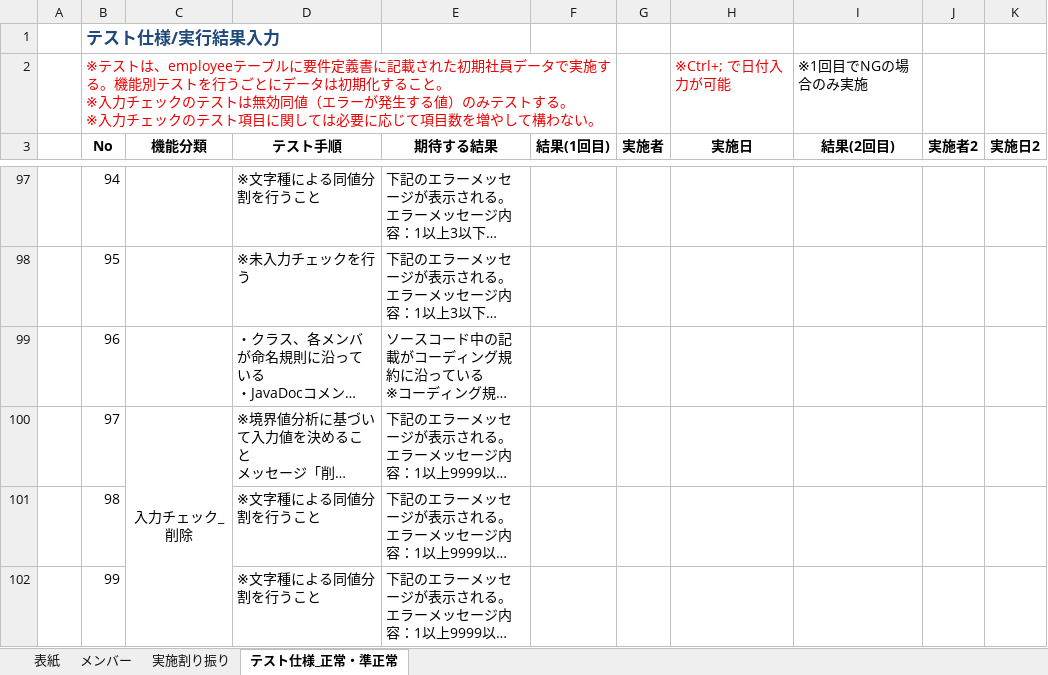
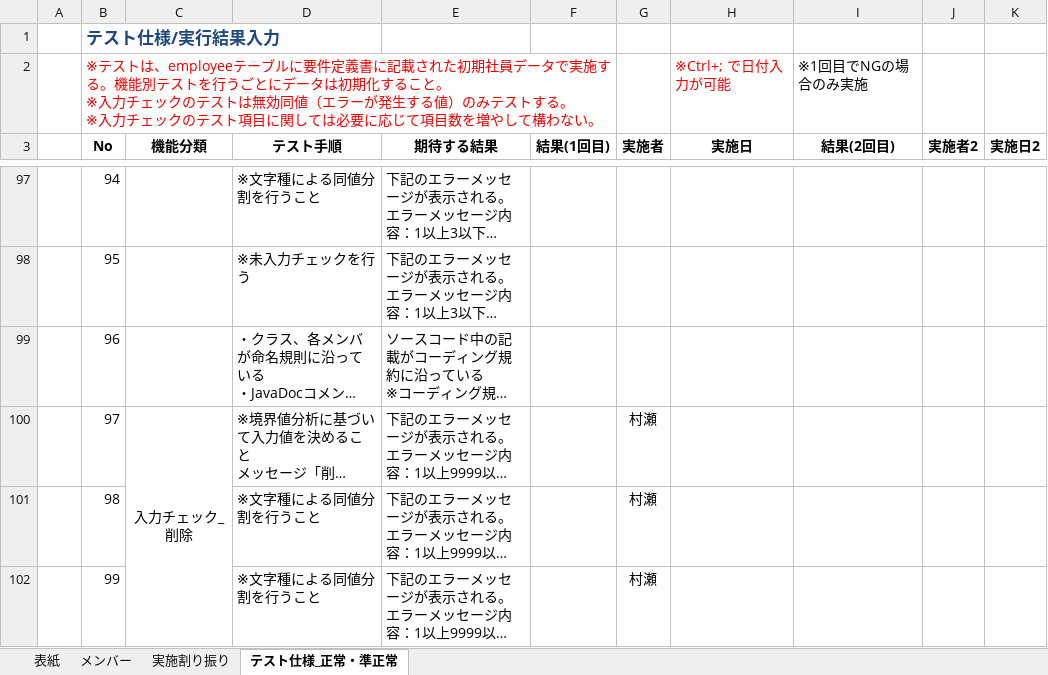
Before and after one commit to sakurai-onaka/RepositoryOfAnimal, an Excel workbook: RT1_Oracle_開発演習_テスト仕様書_team_1.0.0.xlsx, sheet テスト仕様_正常・準正常, drawn as a sheet; only a part is shown, gaps mark what is left out; long unchanged cells end in …; values as stored, in another font and other column widths than the file's, no borders; the diff covers the shown part only; the diff names each change by its address in the sheet, - before the commit and + after, or states it on an @@ line.

```diff
--- a/RT1_Oracle_開発演習_テスト仕様書_team_1.0.0.xlsx (sheet テスト仕様_正常・準正常)
+++ b/RT1_Oracle_開発演習_テスト仕様書_team_1.0.0.xlsx (sheet テスト仕様_正常・準正常)
-G100:G102 (実施者): (empty)
+G100:G102 (実施者): 村瀬
```
Also changed, not shown: 39 edited cells elsewhere in this sheet, 2 other files.
